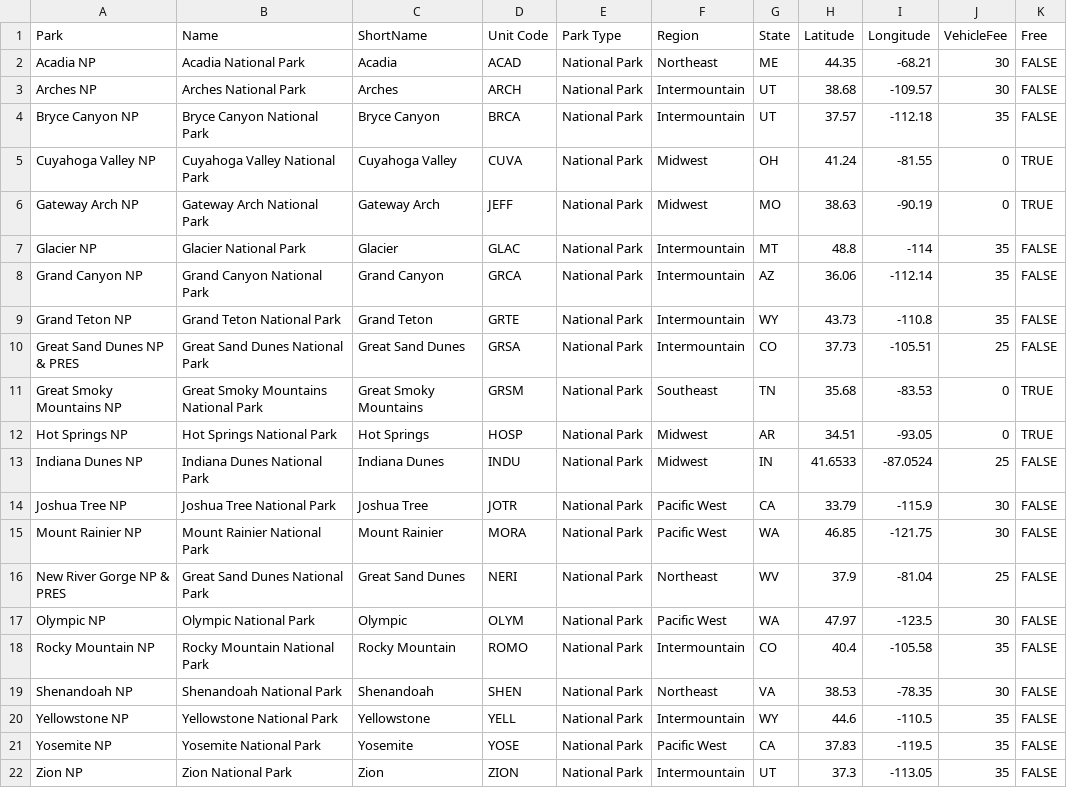
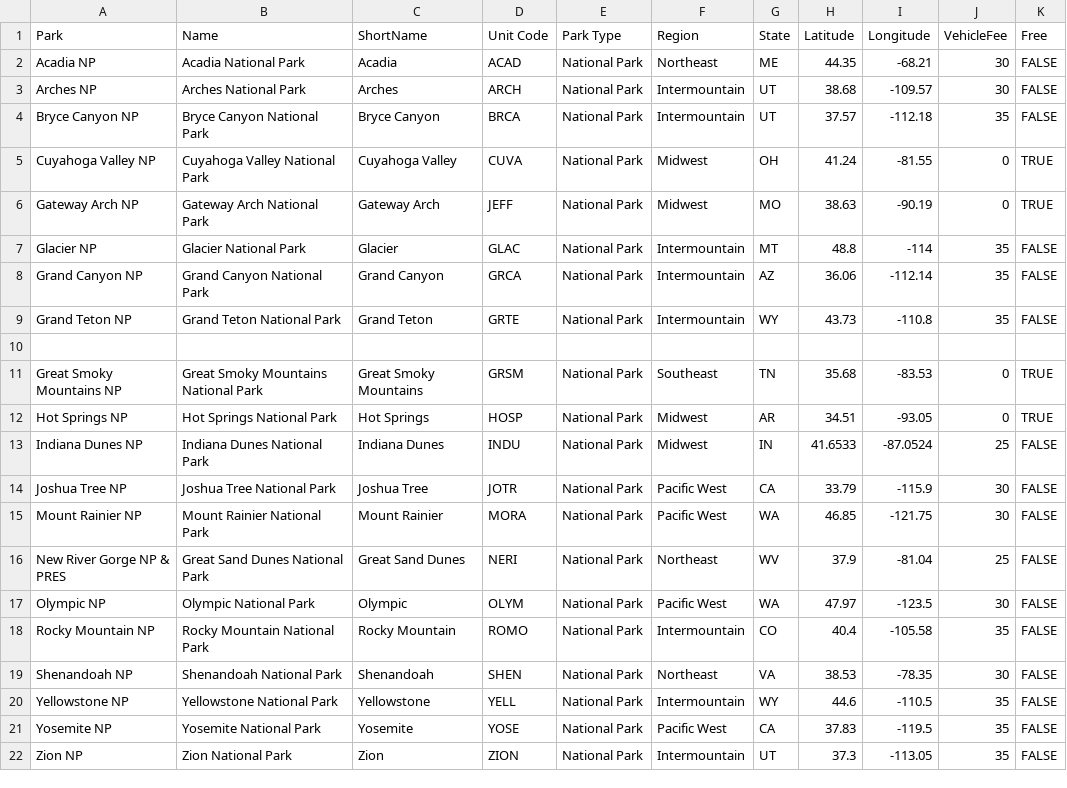
Before and after one commit to yhavin/fit3179-datavis2, a CSV file: data/nationalParkFees20.csv, drawn as a sheet.

```diff
--- a/data/nationalParkFees20.csv
+++ b/data/nationalParkFees20.csv
@@ -9,3 +9,3 @@ Grand Canyon NP,Grand Canyon National Park,Grand Canyon,GRCA,National Park,Inter
 Grand Teton NP,Grand Teton National Park,Grand Teton,GRTE,National Park,Intermountain ,WY,43.73,-110.8,35,FALSE
-Great Sand Dunes NP & PRES,Great Sand Dunes National Park,Great Sand Dunes,GRSA,National Park,Intermountain ,CO,37.73,-105.51,25,FALSE
+,,,,,,,,,,
 Great Smoky Mountains NP,Great Smoky Mountains National Park,Great Smoky Mountains,GRSM,National Park,Southeast ,TN,35.68,-83.53,0,TRUE
```
Also changed, not shown: 2 other files.
